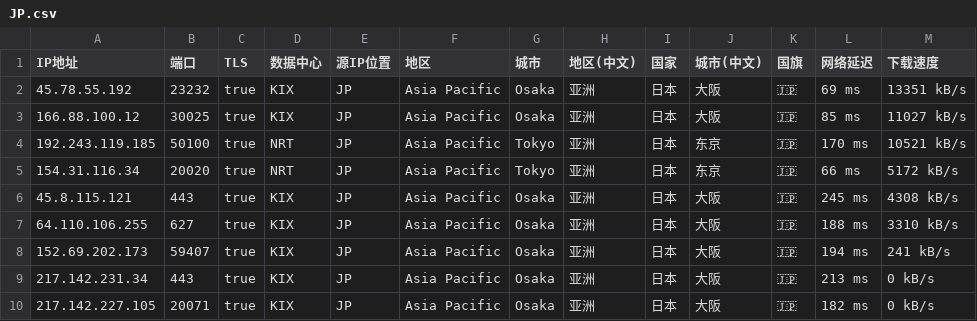
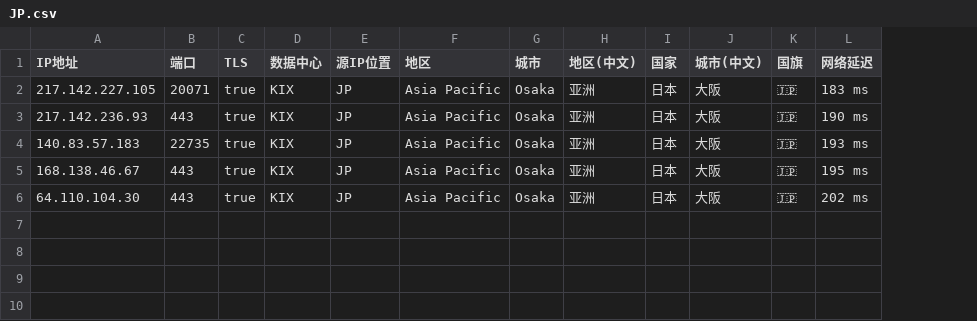
Before and after one commit to zhenjiaoer/Worker, a CSV file: JP.csv, drawn as a sheet; removed rows and columns are numbered as before the commit, all else as after; the diff names each change by its address in the sheet, - before the commit and + after, or states it on an @@ line.

```diff
--- a/JP.csv
+++ b/JP.csv
-column M (下载速度), row 3: 11027 kB/s; rows 6-9: 4308 kB/s | 3310 kB/s | 241 kB/s | 0 kB/s
-row 2: 45.78.55.192 | 23232 | true | KIX | JP | Asia Pacific | Osaka | 亚洲 | 日本 | 大阪 | 🇯🇵 | 69 ms | 13351 kB/s
-A2 (IP地址): 166.88.100.12
+A2 (IP地址): 217.142.227.105
-B2 (端口): 30025
+B2 (端口): 20071
-L2 (网络延迟): 85 ms
+L2 (网络延迟): 183 ms
-row 4: 192.243.119.185 | 50100 | true | NRT | JP | Asia Pacific | Tokyo | 亚洲 | 日本 | 东京 | 🇯🇵 | 170 ms | 10521 kB/s
-row 5: 154.31.116.34 | 20020 | true | NRT | JP | Asia Pacific | Tokyo | 亚洲 | 日本 | 东京 | 🇯🇵 | 66 ms | 5172 kB/s
-A3 (IP地址): 45.8.115.121
+A3 (IP地址): 217.142.236.93
-L3 (网络延迟): 245 ms
+L3 (网络延迟): 190 ms
-A4 (IP地址): 64.110.106.255
+A4 (IP地址): 140.83.57.183
-B4 (端口): 627
+B4 (端口): 22735
-L4 (网络延迟): 188 ms
+L4 (网络延迟): 193 ms
-A5 (IP地址): 152.69.202.173
+A5 (IP地址): 168.138.46.67
-B5 (端口): 59407
+B5 (端口): 443
-L5 (网络延迟): 194 ms
+L5 (网络延迟): 195 ms
-A6 (IP地址): 217.142.231.34
+A6 (IP地址): 64.110.104.30
-L6 (网络延迟): 213 ms
+L6 (网络延迟): 202 ms
-row 10: 217.142.227.105 | 20071 | true | KIX | JP | Asia Pacific | Osaka | 亚洲 | 日本 | 大阪 | 🇯🇵 | 182 ms | 0 kB/s
```
Also changed, not shown: HK.csv, SG.csv, 3 other files.
